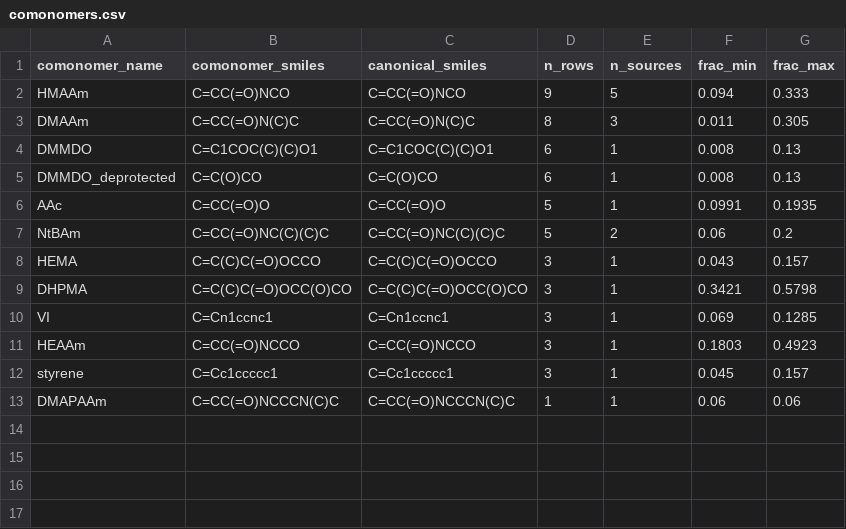
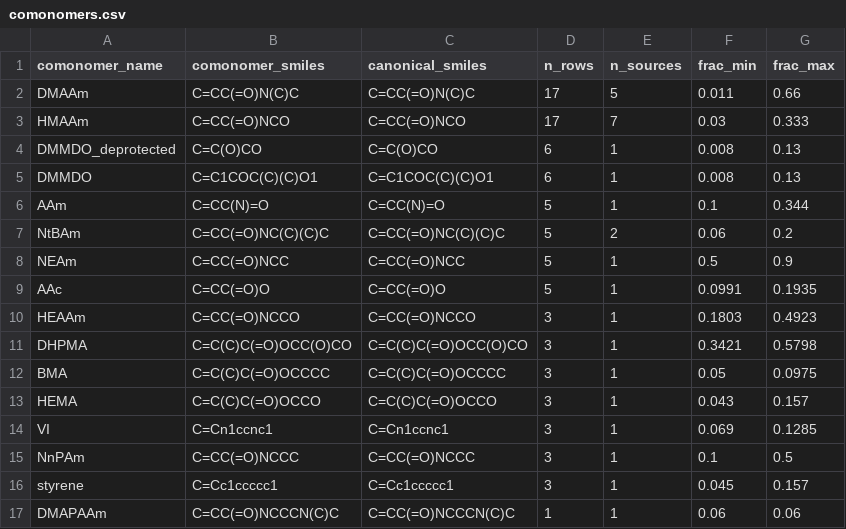
Before and after one commit to ruchit-owo/Ebara--LCST, a CSV file: data/processed/comonomers.csv, drawn as a sheet.

```diff
--- a/data/processed/comonomers.csv
+++ b/data/processed/comonomers.csv
@@ -1,12 +1,16 @@
 comonomer_name,comonomer_smiles,canonical_smiles,n_rows,n_sources,frac_min,frac_max
-HMAAm,C=CC(=O)NCO,C=CC(=O)NCO,9,5,0.094,0.333
-DMAAm,C=CC(=O)N(C)C,C=CC(=O)N(C)C,8,3,0.011,0.305
+DMAAm,C=CC(=O)N(C)C,C=CC(=O)N(C)C,17,5,0.011,0.66
+HMAAm,C=CC(=O)NCO,C=CC(=O)NCO,17,7,0.03,0.333
+DMMDO_deprotected,C=C(O)CO,C=C(O)CO,6,1,0.008,0.13
 DMMDO,C=C1COC(C)(C)O1,C=C1COC(C)(C)O1,6,1,0.008,0.13
-DMMDO_deprotected,C=C(O)CO,C=C(O)CO,6,1,0.008,0.13
+AAm,C=CC(N)=O,C=CC(N)=O,5,1,0.1,0.344
+NtBAm,C=CC(=O)NC(C)(C)C,C=CC(=O)NC(C)(C)C,5,2,0.06,0.2
+NEAm,C=CC(=O)NCC,C=CC(=O)NCC,5,1,0.5,0.9
 AAc,C=CC(=O)O,C=CC(=O)O,5,1,0.0991,0.1935
-NtBAm,C=CC(=O)NC(C)(C)C,C=CC(=O)NC(C)(C)C,5,2,0.06,0.2
+HEAAm,C=CC(=O)NCCO,C=CC(=O)NCCO,3,1,0.1803,0.4923
+DHPMA,C=C(C)C(=O)OCC(O)CO,C=C(C)C(=O)OCC(O)CO,3,1,0.3421,0.5798
+BMA,C=C(C)C(=O)OCCCC,C=C(C)C(=O)OCCCC,3,1,0.05,0.0975
 HEMA,C=C(C)C(=O)OCCO,C=C(C)C(=O)OCCO,3,1,0.043,0.157
-DHPMA,C=C(C)C(=O)OCC(O)CO,C=C(C)C(=O)OCC(O)CO,3,1,0.3421,0.5798
 VI,C=Cn1ccnc1,C=Cn1ccnc1,3,1,0.069,0.1285
-HEAAm,C=CC(=O)NCCO,C=CC(=O)NCCO,3,1,0.1803,0.4923
+NnPAm,C=CC(=O)NCCC,C=CC(=O)NCCC,3,1,0.1,0.5
 styrene,C=Cc1ccccc1,C=Cc1ccccc1,3,1,0.045,0.157
```
Also changed, not shown: 4 other files.
